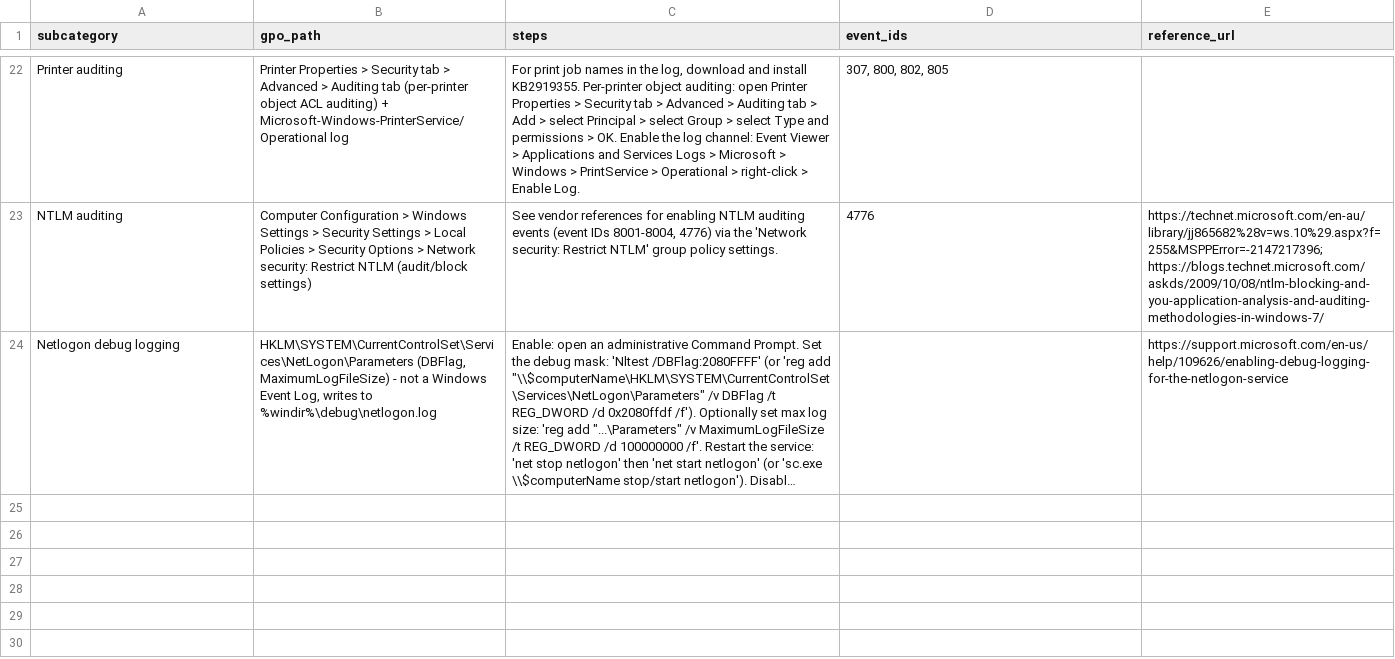
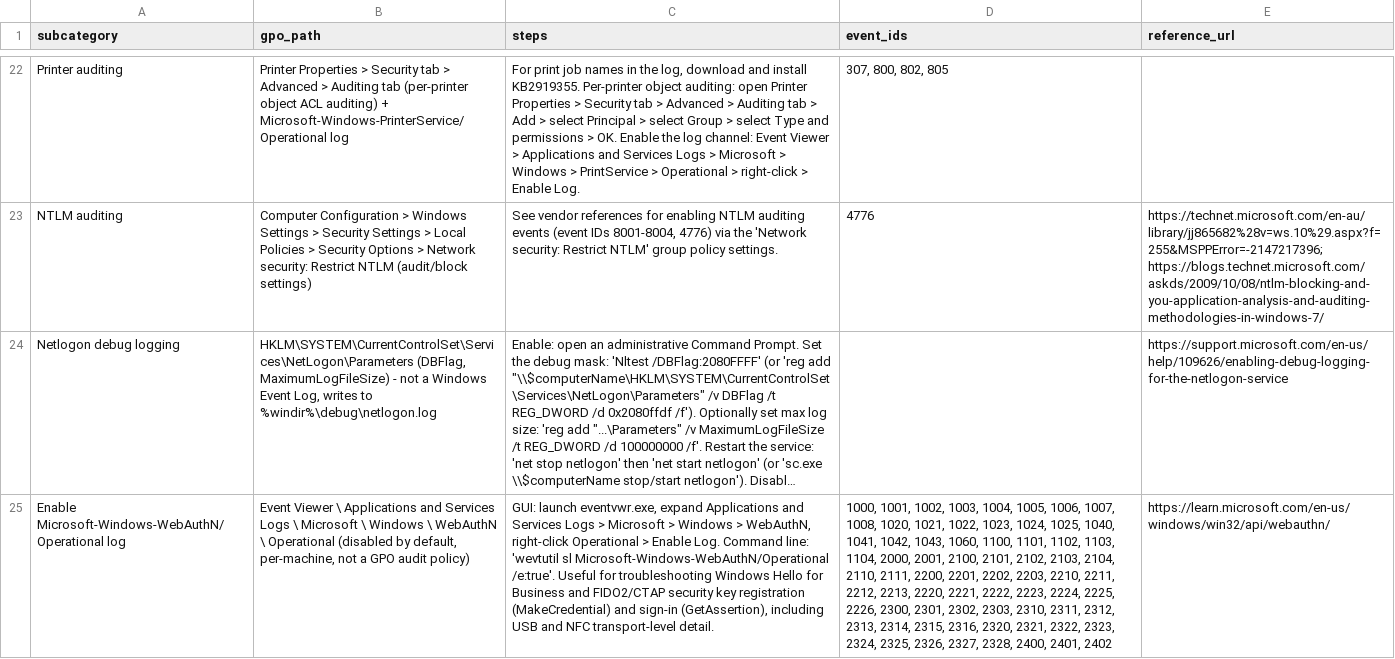
Before and after one commit to adamliq/Winevent-catalogue, a CSV file: data/reference/audit_configuration.csv, drawn as a sheet; only a part is shown, gaps mark what is left out; long unchanged cells end in …; the diff names each change by its address in the sheet, - before the commit and + after, or states it on an @@ line.

```diff
--- a/data/reference/audit_configuration.csv
+++ b/data/reference/audit_configuration.csv
+row 25: Enable Microsoft-Windows-WebAuthN/Operational log | Event Viewer \ Applications and Services Logs \ Microsoft \ Windows \ WebAuthN \ Operational (disabled by default, per-machine, not a GPO audit policy) | GUI: launch eventvwr.exe, expand Applications and Services Logs > Microsoft > Windows > WebAuthN, right-click Operational > Enable Log. Command line: 'wevtutil sl Microsoft-Windows-WebAuthN/Operational /e:true'. Useful for troubleshooting Windows Hello for Business and FIDO2/CTAP security key registration (MakeCredential) and sign-in (GetAssertion), including USB and NFC transport-level detail. | 1000, 1001, 1002, 1003, 1004, 1005, 1006, 1007, 1008, 1020, 1021, 1022, 1023, 1024, 1025, 1040, 1041, 1042, 1043, 1060, 1100, 1101, 1102, 1103, 1104, 2000, 2001, 2100, 2101, 2102, 2103, 2104, 2110, 2111, 2200, 2201, 2202, 2203, 2210, 2211, 2212, 2213, 2220, 2221, 2222, 2223, 2224, 2225, 2226, 2300, 2301, 2302, 2303, 2310, 2311, 2312, 2313, 2314, 2315, 2316, 2320, 2321, 2322, 2323, 2324, 2325, 2326, 2327, 2328, 2400, 2401, 2402 | https://learn.microsoft.com/en-us/windows/win32/api/webauthn/
```
Also changed, not shown: 6 other files.
